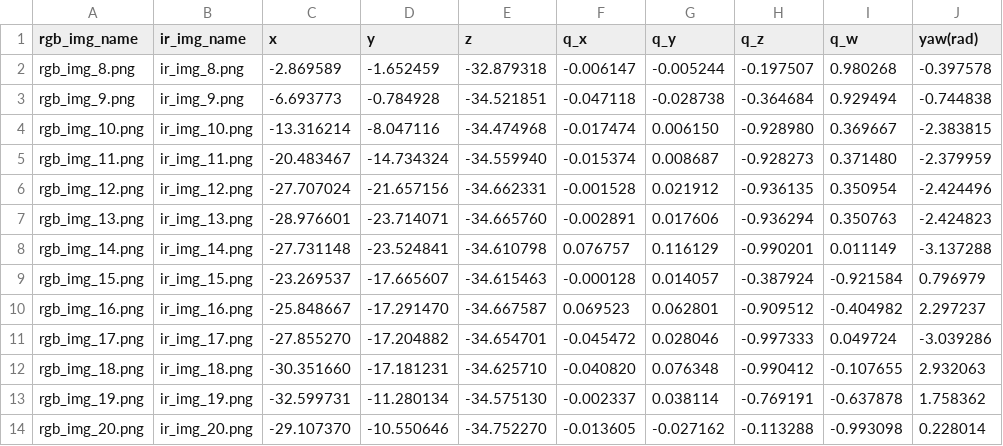
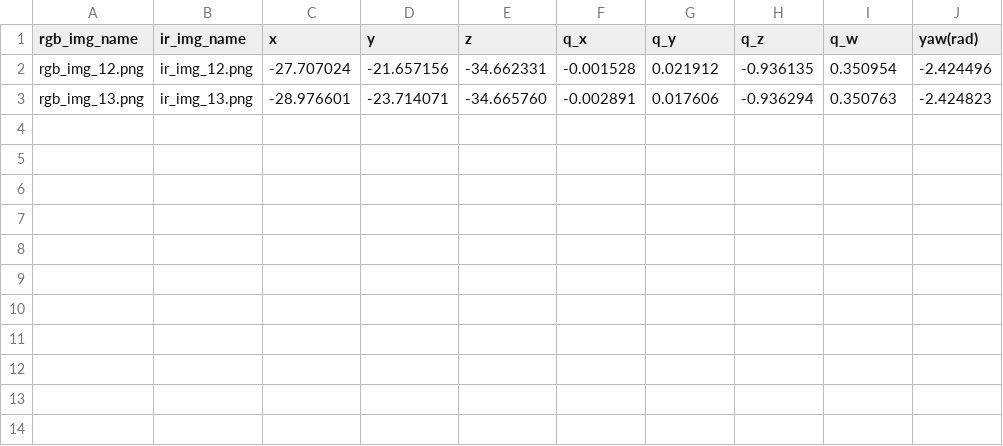
Before and after one commit to DiegoURJC/post_mission_processing, a CSV file: mission_40m/metadata.csv, drawn as a sheet.

```diff
--- a/mission_40m/metadata.csv
+++ b/mission_40m/metadata.csv
@@ -1,14 +1,3 @@
 rgb_img_name,ir_img_name,x,y,z,q_x,q_y,q_z,q_w,yaw(rad)
-rgb_img_8.png,ir_img_8.png,-2.869589,-1.652459,-32.879318,-0.006147,-0.005244,-0.197507,0.980268,-0.397578
-rgb_img_9.png,ir_img_9.png,-6.693773,-0.784928,-34.521851,-0.047118,-0.028738,-0.364684,0.929494,-0.744838
-rgb_img_10.png,ir_img_10.png,-13.316214,-8.047116,-34.474968,-0.017474,0.006150,-0.928980,0.369667,-2.383815
-rgb_img_11.png,ir_img_11.png,-20.483467,-14.734324,-34.559940,-0.015374,0.008687,-0.928273,0.371480,-2.379959
 rgb_img_12.png,ir_img_12.png,-27.707024,-21.657156,-34.662331,-0.001528,0.021912,-0.936135,0.350954,-2.424496
 rgb_img_13.png,ir_img_13.png,-28.976601,-23.714071,-34.665760,-0.002891,0.017606,-0.936294,0.350763,-2.424823
-rgb_img_14.png,ir_img_14.png,-27.731148,-23.524841,-34.610798,0.076757,0.116129,-0.990201,0.011149,-3.137288
-rgb_img_15.png,ir_img_15.png,-23.269537,-17.665607,-34.615463,-0.000128,0.014057,-0.387924,-0.921584,0.796979
-rgb_img_16.png,ir_img_16.png,-25.848667,-17.291470,-34.667587,0.069523,0.062801,-0.909512,-0.404982,2.297237
-rgb_img_17.png,ir_img_17.png,-27.855270,-17.204882,-34.654701,-0.045472,0.028046,-0.997333,0.049724,-3.039286
-rgb_img_18.png,ir_img_18.png,-30.351660,-17.181231,-34.625710,-0.040820,0.076348,-0.990412,-0.107655,2.932063
-rgb_img_19.png,ir_img_19.png,-32.599731,-11.280134,-34.575130,-0.002337,0.038114,-0.769191,-0.637878,1.758362
-rgb_img_20.png,ir_img_20.png,-29.107370,-10.550646,-34.752270,-0.013605,-0.027162,-0.113288,-0.993098,0.228014
```
Also changed, not shown: 6 other files.
